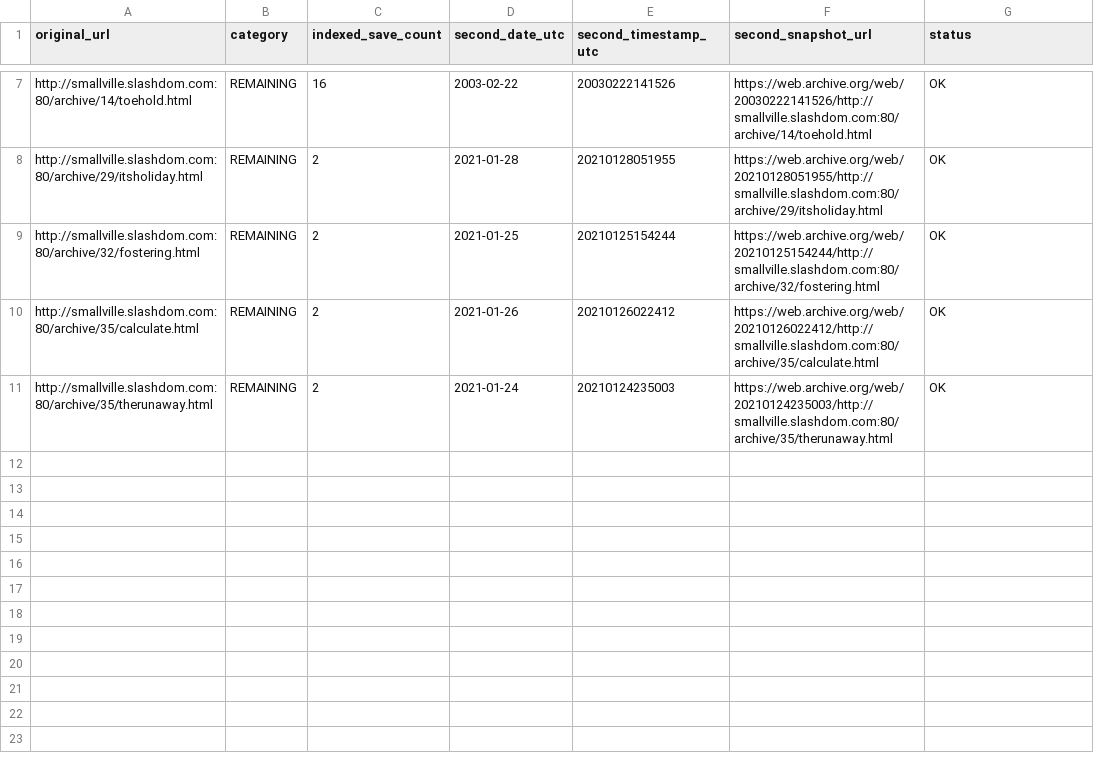
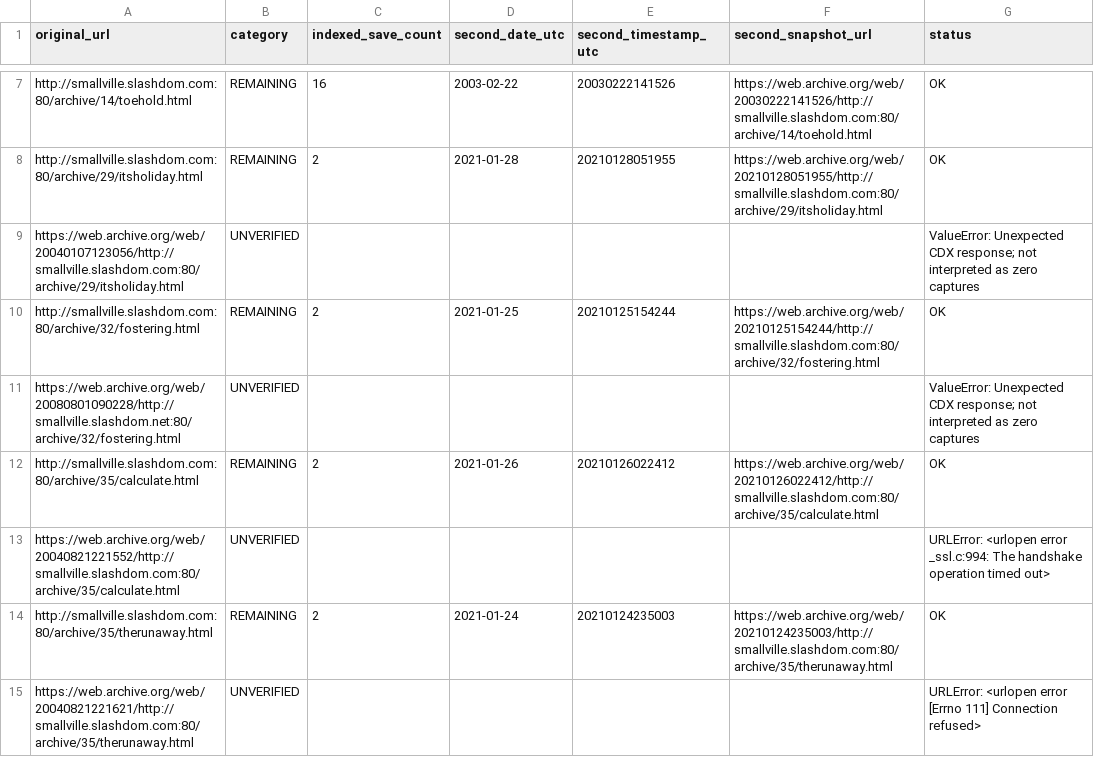
Before and after one commit to magless23-pixel/smallville-wayback-scanner-2, a CSV file: reports/results.csv, drawn as a sheet; only a part is shown, gaps mark what is left out.

```diff
--- a/reports/results.csv
+++ b/reports/results.csv
@@ -8,4 +8,8 @@ http://smallville.slashdom.com:80/archive/14/toehold.html,REMAINING,16,2003-02-2
 http://smallville.slashdom.com:80/archive/29/itsholiday.html,REMAINING,2,2021-01-28,20210128051955,https://web.archive.org/web/20210128051955/http://smallville.slashdom.com:80/archive/29/itsholiday.html,OK
+https://web.archive.org/web/20040107123056/http://smallville.slashdom.com:80/archive/29/itsholiday.html,UNVERIFIED,,,,,ValueError: Unexpected CDX response; not interpreted as zero captures
 http://smallville.slashdom.com:80/archive/32/fostering.html,REMAINING,2,2021-01-25,20210125154244,https://web.archive.org/web/20210125154244/http://smallville.slashdom.com:80/archive/32/fostering.html,OK
+https://web.archive.org/web/20080801090228/http://smallville.slashdom.net:80/archive/32/fostering.html,UNVERIFIED,,,,,ValueError: Unexpected CDX response; not interpreted as zero captures
 http://smallville.slashdom.com:80/archive/35/calculate.html,REMAINING,2,2021-01-26,20210126022412,https://web.archive.org/web/20210126022412/http://smallville.slashdom.com:80/archive/35/calculate.html,OK
+https://web.archive.org/web/20040821221552/http://smallville.slashdom.com:80/archive/35/calculate.html,UNVERIFIED,,,,,URLError: <urlopen error _ssl.c:994: The handshake operation timed out>
 http://smallville.slashdom.com:80/archive/35/therunaway.html,REMAINING,2,2021-01-24,20210124235003,https://web.archive.org/web/20210124235003/http://smallville.slashdom.com:80/archive/35/therunaway.html,OK
+https://web.archive.org/web/20040821221621/http://smallville.slashdom.com:80/archive/35/therunaway.html,UNVERIFIED,,,,,URLError: <urlopen error [Errno 111] Connection refused>
```
Also changed, not shown: 2 other files.
